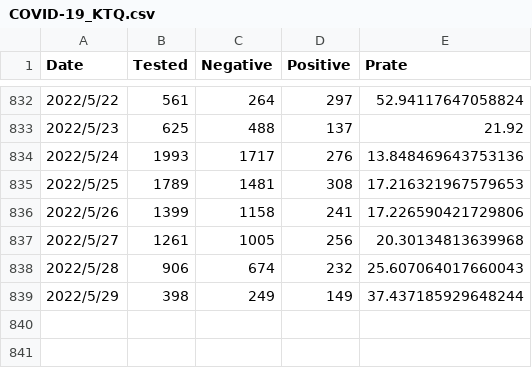
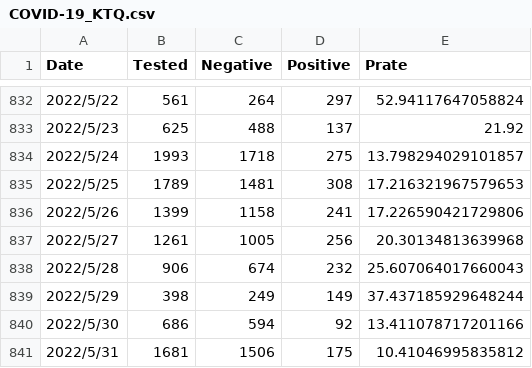
Before and after one commit to u-10bei/covid-19_JPdata, a CSV file: data/COVID-19_KTQ.csv, drawn as a sheet; only a part is shown, gaps mark what is left out.

```diff
--- a/data/COVID-19_KTQ.csv
+++ b/data/COVID-19_KTQ.csv
@@ -833,3 +833,3 @@ Date,Tested,Negative,Positive,Prate
 2022/5/23,625,488,137,21.92
-2022/5/24,1993,1717,276,13.848469643753136
+2022/5/24,1993,1718,275,13.798294029101857
 2022/5/25,1789,1481,308,17.216321967579653
@@ -839 +839,3 @@ Date,Tested,Negative,Positive,Prate
 2022/5/29,398,249,149,37.437185929648244
+2022/5/30,686,594,92,13.411078717201166
+2022/5/31,1681,1506,175,10.41046995835812
```
Also changed, not shown: data/COVID-19_JP.csv, 1 other file.
